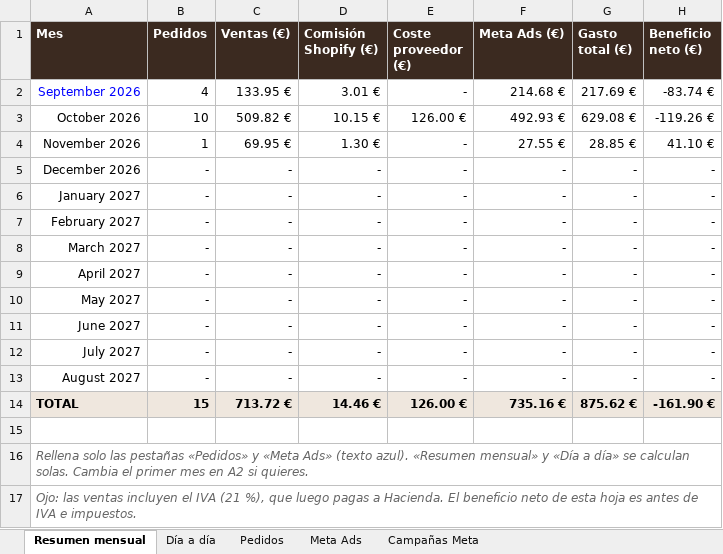
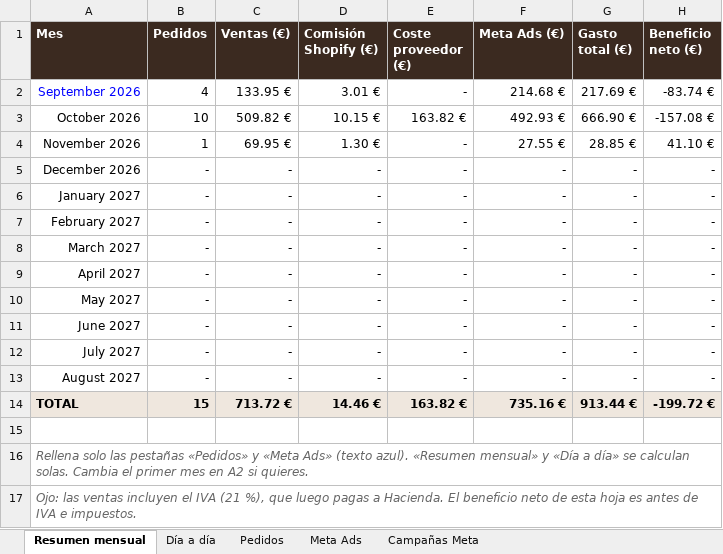
Before and after one commit to oinatzlecanda-svg/Proyecto, an Excel workbook: docs/finanzas/OELNOR-control-financiero.xlsx, sheet Resumen mensual, drawn as a sheet; values as stored, in another font and other column widths than the file's, no borders; the diff names each change by its address in the sheet, - before the commit and + after, or states it on an @@ line.

```diff
--- a/docs/finanzas/OELNOR-control-financiero.xlsx (sheet Resumen mensual)
+++ b/docs/finanzas/OELNOR-control-financiero.xlsx (sheet Resumen mensual)
-E3 (Coste proveedor (€)): 126.00 €
+E3 (Coste proveedor (€)): 163.82 €
-G3 (Gasto total (€)): 629.08 €
+G3 (Gasto total (€)): 666.90 €
-H3 (Beneficio neto (€)): -119.26 €
+H3 (Beneficio neto (€)): -157.08 €
-E14 (Coste proveedor (€)): 126.00 €
+E14 (Coste proveedor (€)): 163.82 €
-G14 (Gasto total (€)): 875.62 €
+G14 (Gasto total (€)): 913.44 €
-H14 (Beneficio neto (€)): -161.90 €
+H14 (Beneficio neto (€)): -199.72 €
```
Also changed, not shown: sheet Día a día, sheet Pedidos.
